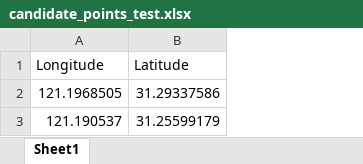
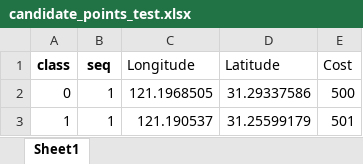
Before and after one commit to Github-s1mple/part3CG, an Excel workbook: candidate_points_test.xlsx, sheet Sheet1, drawn as a sheet; values as stored, in another font and other column widths than the file's, no borders; the diff names each change by its address in the sheet, - before the commit and + after, or states it on an @@ line.

```diff
--- a/candidate_points_test.xlsx (sheet Sheet1)
+++ b/candidate_points_test.xlsx (sheet Sheet1)
+column A (class), rows 2-3: 0 | 1
+column B (seq), rows 2-3: 1 | 1
+column E (Cost), rows 2-3: 500 | 501
```
Also changed, not shown: all_points_test.xlsx, 15 other files.
